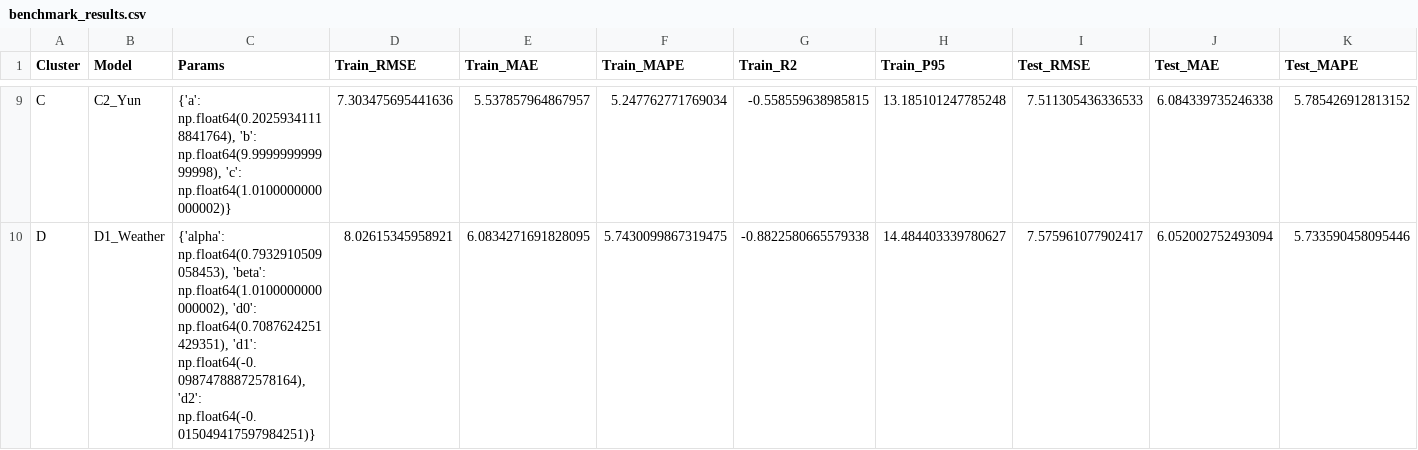
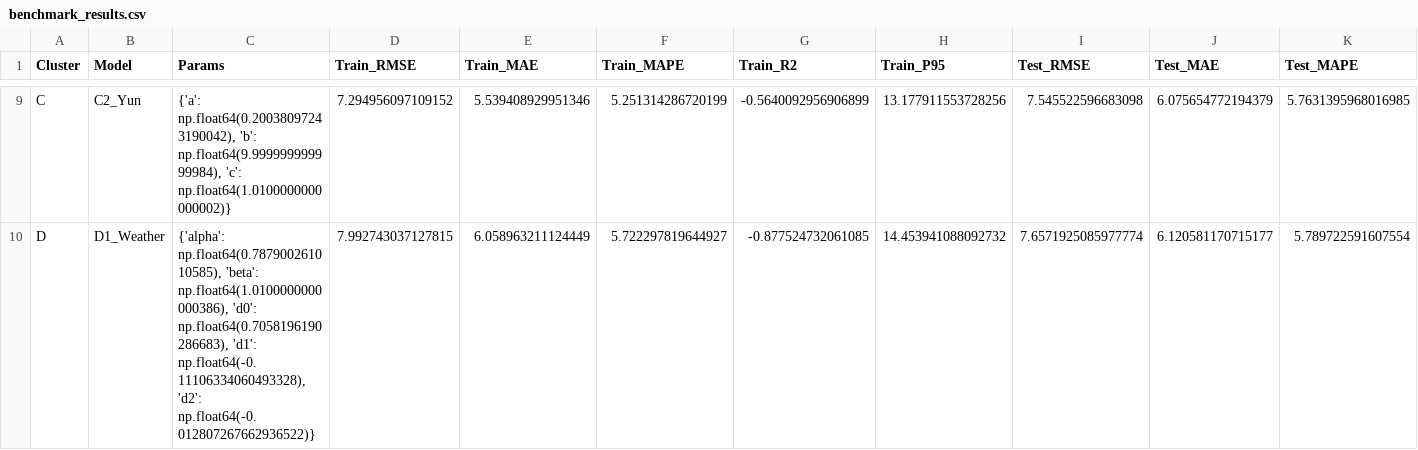
Before and after one commit to jellylala1220/BRP_Benchmarking, a CSV file: outputs/benchmark_results.csv, drawn as a sheet; only a part is shown, gaps mark what is left out; the diff covers the shown part only; the diff names each change by its address in the sheet, - before the commit and + after, or states it on an @@ line.

```diff
--- a/outputs/benchmark_results.csv
+++ b/outputs/benchmark_results.csv
-C9 (Params): {'a': np.float64(0.20259341118841764), 'b': np.float64(9.999999999999998), 'c': np.float64(1.0100000000000002)}
+C9 (Params): {'a': np.float64(0.20038097243190042), 'b': np.float64(9.999999999999984), 'c': np.float64(1.0100000000000002)}
-D9 (Train_RMSE): 7.303475695441636
+D9 (Train_RMSE): 7.294956097109152
-E9 (Train_MAE): 5.537857964867957
+E9 (Train_MAE): 5.539408929951346
-F9 (Train_MAPE): 5.247762771769034
+F9 (Train_MAPE): 5.251314286720199
-G9 (Train_R2): -0.558559638985815
+G9 (Train_R2): -0.5640092956906899
-H9 (Train_P95): 13.185101247785248
+H9 (Train_P95): 13.177911553728256
-I9 (Test_RMSE): 7.511305436336533
+I9 (Test_RMSE): 7.545522596683098
-J9 (Test_MAE): 6.084339735246338
+J9 (Test_MAE): 6.075654772194379
-K9 (Test_MAPE): 5.785426912813152
+K9 (Test_MAPE): 5.7631395968016985
-C10 (Params): {'alpha': np.float64(0.7932910509058453), 'beta': np.float64(1.0100000000000002), 'd0': np.float64(0.7087624251429351), 'd1': np.float64(-0.09874788872578164), 'd2': np.float64(-0.015049417597984251)}
+C10 (Params): {'alpha': np.float64(0.787900261010585), 'beta': np.float64(1.0100000000000386), 'd0': np.float64(0.7058196190286683), 'd1': np.float64(-0.11106334060493328), 'd2': np.float64(-0.012807267662936522)}
-D10 (Train_RMSE): 8.02615345958921
+D10 (Train_RMSE): 7.992743037127815
-E10 (Train_MAE): 6.0834271691828095
+E10 (Train_MAE): 6.058963211124449
-F10 (Train_MAPE): 5.7430099867319475
+F10 (Train_MAPE): 5.722297819644927
-G10 (Train_R2): -0.8822580665579338
+G10 (Train_R2): -0.877524732061085
-H10 (Train_P95): 14.484403339780627
+H10 (Train_P95): 14.453941088092732
-I10 (Test_RMSE): 7.575961077902417
+I10 (Test_RMSE): 7.6571925085977774
-J10 (Test_MAE): 6.052002752493094
+J10 (Test_MAE): 6.120581170715177
-K10 (Test_MAPE): 5.733590458095446
+K10 (Test_MAPE): 5.789722591607554
```
Also changed, not shown: 111 edited cells elsewhere in this file, 9 other files.
